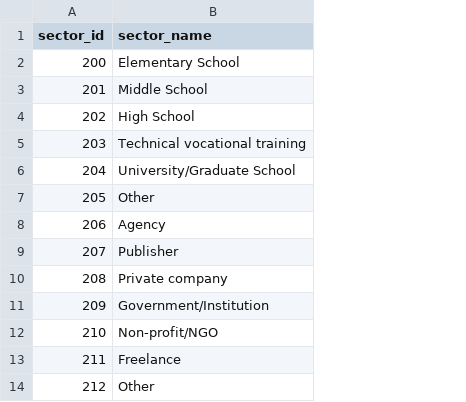
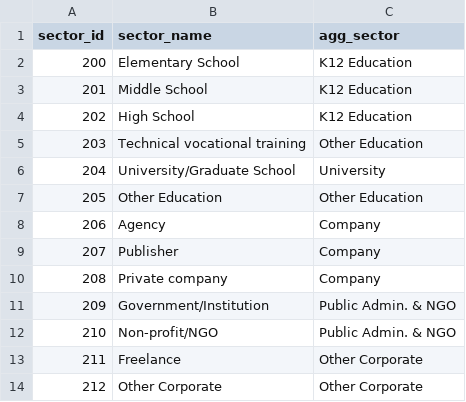
Before and after one commit to raulgenially/analytics-genially, a CSV file: data/new_sector_codes.csv, drawn as a sheet; the diff names each change by its address in the sheet, - before the commit and + after, or states it on an @@ line.

Commit message:
#49 - Redefine broad sector field

```diff
--- a/data/new_sector_codes.csv
+++ b/data/new_sector_codes.csv
+column C (agg_sector), rows 2-14: K12 Education | K12 Education | K12 Education | Other Education | University | Other Education | Company | Company | Company | Public Admin. & NGO | Public Admin. & NGO | Other Corporate | Other Corporate
-B7 (sector_name): Other
+B7 (sector_name): Other Education
-B14 (sector_name): Other
+B14 (sector_name): Other Corporate
```
Also changed, not shown: 6 other files.
